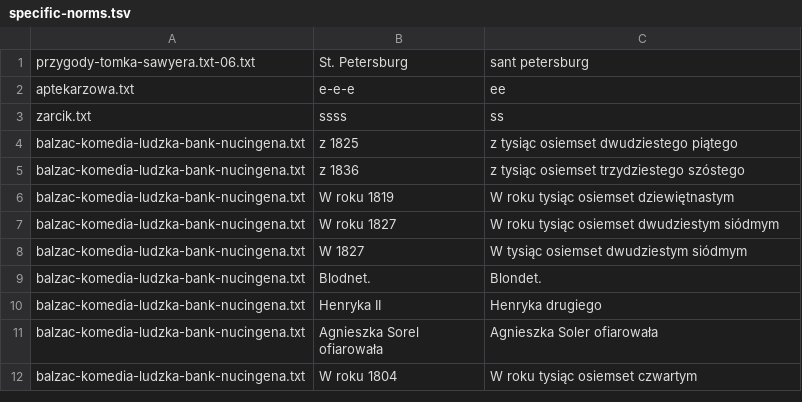
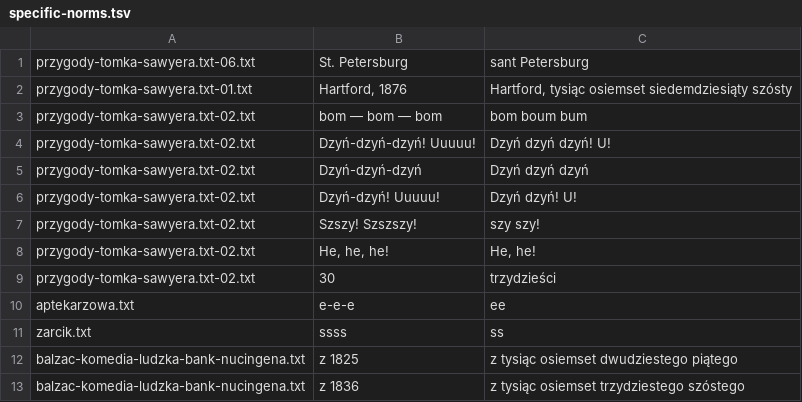
Before and after one commit to jimregan/wolnelektury-speech-corpus, a TSV file: specific-norms.tsv, drawn as a sheet; only a part is shown; the shorter side is filled out with more unchanged rows.

```diff
--- a/specific-norms.tsv
+++ b/specific-norms.tsv
@@ -1,2 +1,10 @@
-przygody-tomka-sawyera.txt-06.txt	St. Petersburg	sant petersburg
+przygody-tomka-sawyera.txt-06.txt	St. Petersburg	sant Petersburg
+przygody-tomka-sawyera.txt-01.txt	Hartford, 1876	Hartford, tysiąc osiemset siedemdziesiąty szósty
+przygody-tomka-sawyera.txt-02.txt	bom — bom — bom	bom boum bum
+przygody-tomka-sawyera.txt-02.txt	Dzyń-dzyń-dzyń! Uuuuu!	Dzyń dzyń dzyń! U!
+przygody-tomka-sawyera.txt-02.txt	Dzyń-dzyń-dzyń	Dzyń dzyń dzyń
+przygody-tomka-sawyera.txt-02.txt	Dzyń-dzyń! Uuuuu!	Dzyń dzyń! U!
+przygody-tomka-sawyera.txt-02.txt	Szszy! Szszszy!	szy szy!
+przygody-tomka-sawyera.txt-02.txt	He, he, he!	He, he!
+przygody-tomka-sawyera.txt-02.txt	30	trzydzieści
 aptekarzowa.txt	e-e-e	ee
```
Also changed, not shown: 2 other files.
